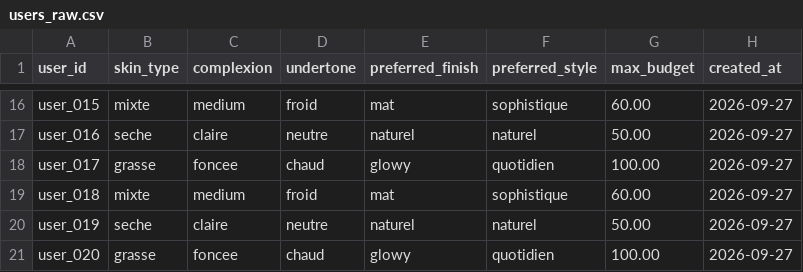
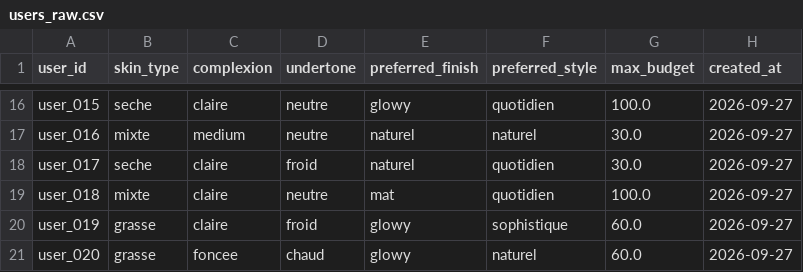
Before and after one commit to Shaineze42/beauty-advisor, a CSV file: data/raw/users_raw.csv, drawn as a sheet; only a part is shown, gaps mark what is left out; the diff covers the shown part only; the diff names each change by its address in the sheet, - before the commit and + after, or states it on an @@ line.

```diff
--- a/data/raw/users_raw.csv
+++ b/data/raw/users_raw.csv
-B16 (skin_type): mixte
+B16 (skin_type): seche
-C16 (complexion): medium
+C16 (complexion): claire
-D16 (undertone): froid
+D16 (undertone): neutre
-E16 (preferred_finish): mat
+E16 (preferred_finish): glowy
-F16 (preferred_style): sophistique
+F16 (preferred_style): quotidien
-G16 (max_budget): 60.00
+G16 (max_budget): 100.0
-B17 (skin_type): seche
+B17 (skin_type): mixte
-C17 (complexion): claire
+C17 (complexion): medium
-G17 (max_budget): 50.00
+G17 (max_budget): 30.0
-B18 (skin_type): grasse
+B18 (skin_type): seche
-C18 (complexion): foncee
+C18 (complexion): claire
-D18 (undertone): chaud
+D18 (undertone): froid
-E18 (preferred_finish): glowy
+E18 (preferred_finish): naturel
-G18 (max_budget): 100.00
+G18 (max_budget): 30.0
-C19 (complexion): medium
+C19 (complexion): claire
-D19 (undertone): froid
+D19 (undertone): neutre
-F19 (preferred_style): sophistique
+F19 (preferred_style): quotidien
-G19 (max_budget): 60.00
+G19 (max_budget): 100.0
-B20 (skin_type): seche
+B20 (skin_type): grasse
-D20 (undertone): neutre
+D20 (undertone): froid
-E20 (preferred_finish): naturel
+E20 (preferred_finish): glowy
-F20 (preferred_style): naturel
+F20 (preferred_style): sophistique
-G20 (max_budget): 50.00
+G20 (max_budget): 60.0
-F21 (preferred_style): quotidien
+F21 (preferred_style): naturel
-G21 (max_budget): 100.00
+G21 (max_budget): 60.0
```
Also changed, not shown: 61 edited cells elsewhere in this file, data/raw/interactions_raw.csv, data/raw/products_raw.csv, 6 other files.
